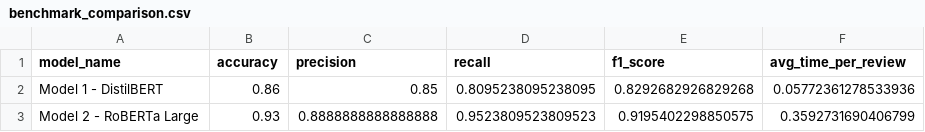
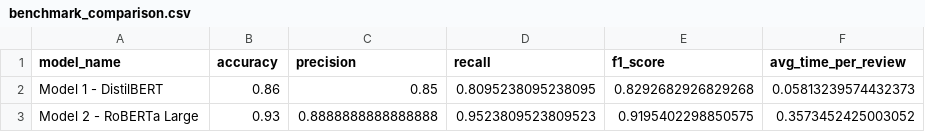
Before and after one commit to wannesdevos/sentimentAnalysis-NLP, a CSV file: output/benchmark_comparison.csv, drawn as a sheet.

Commit message:
Update doc + rerun models

```diff
--- a/output/benchmark_comparison.csv
+++ b/output/benchmark_comparison.csv
@@ -1,3 +1,3 @@
 model_name,accuracy,precision,recall,f1_score,avg_time_per_review
-Model 1 - DistilBERT,0.86,0.85,0.8095238095238095,0.8292682926829268,0.05772361278533936
-Model 2 - RoBERTa Large,0.93,0.8888888888888888,0.9523809523809523,0.9195402298850575,0.3592731690406799
+Model 1 - DistilBERT,0.86,0.85,0.8095238095238095,0.8292682926829268,0.05813239574432373
+Model 2 - RoBERTa Large,0.93,0.8888888888888888,0.9523809523809523,0.9195402298850575,0.3573452425003052
```
Also changed, not shown: 1 other file.
